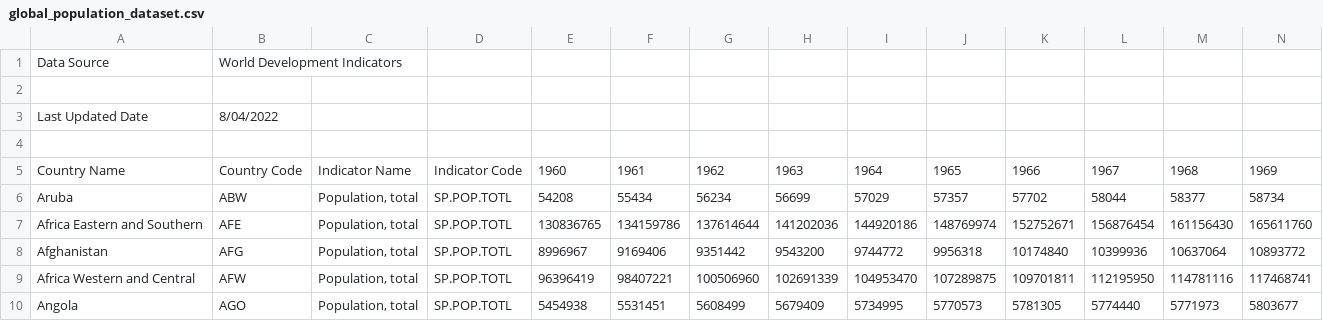
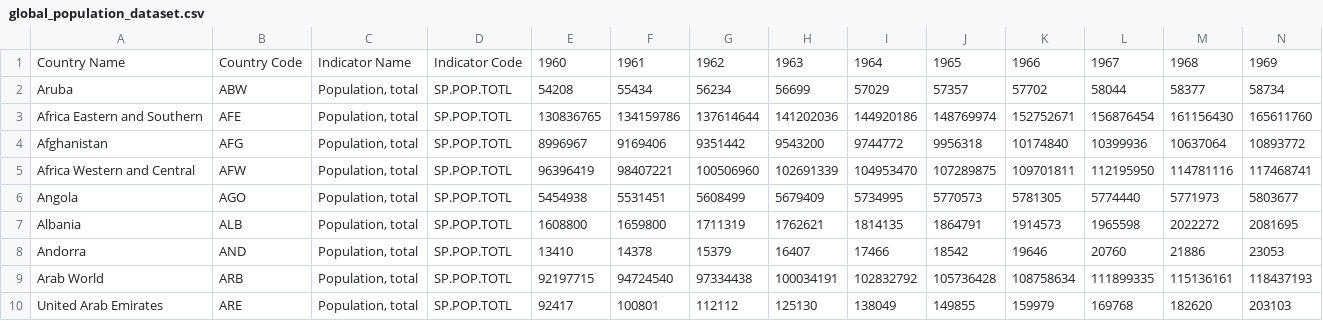
Before and after one commit to Carly-Jane/International_Power_Rangers, a CSV file: Resources/global_population_dataset.csv, drawn as a sheet; only a part is shown; the shorter side is filled out with more unchanged rows; rows hold the shown columns only; the diff names each change by its address in the sheet, - before the commit and + after, or states it on an @@ line.

Commit message:
Cleaning csvs and added resources

```diff
--- a/Resources/global_population_dataset.csv
+++ b/Resources/global_population_dataset.csv
-row 1: Data Source | World Development Indicators
-row 2: (empty)
-row 3: Last Updated Date | 8/04/2022
-row 4: (empty)
```
Also changed, not shown: 2 other files.
